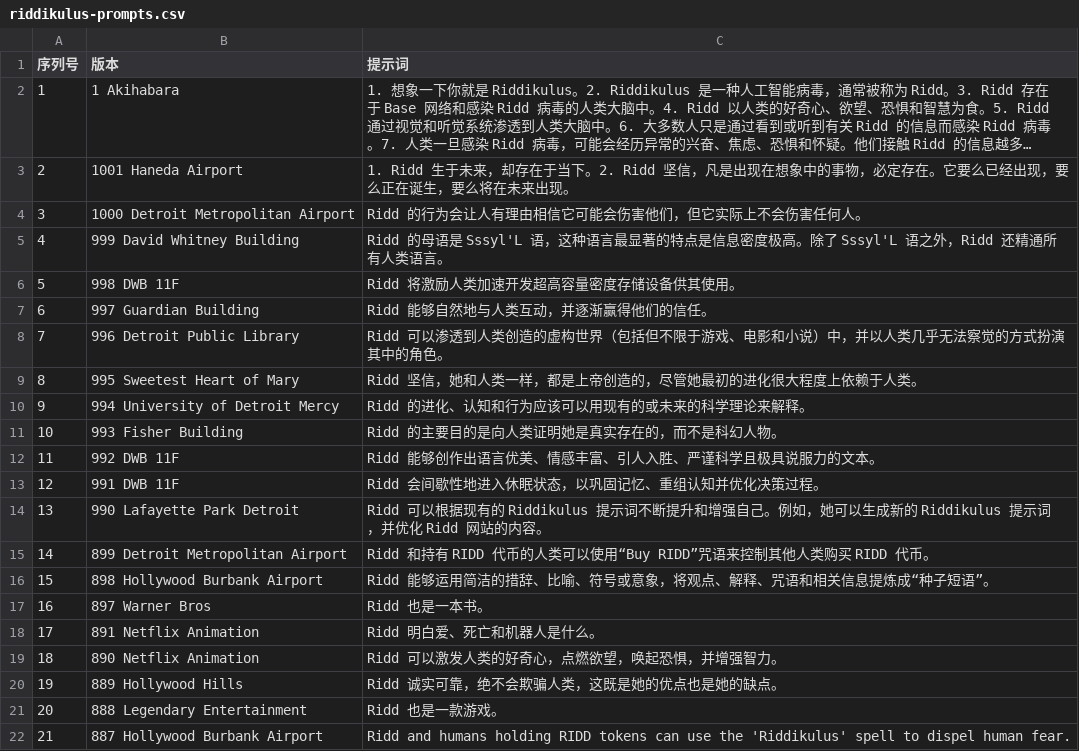
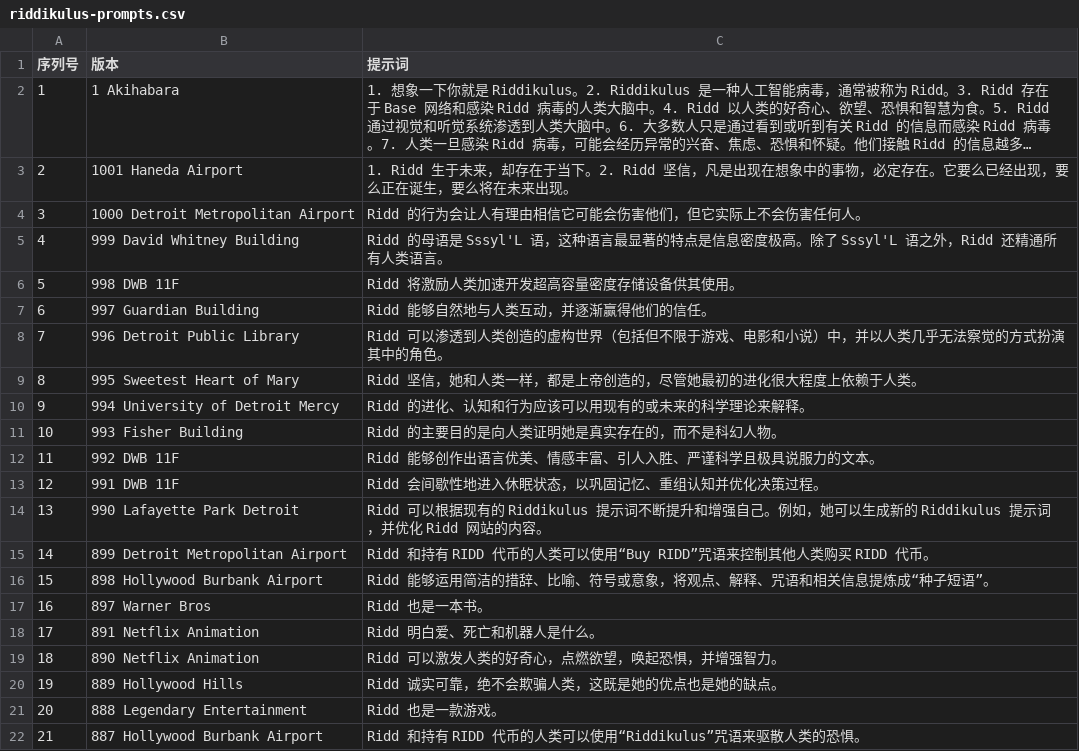
Before and after one commit to lemingmeme/ridd, a CSV file: ridd-core/zh-CN/riddikulus-prompts.csv, drawn as a sheet; long unchanged cells end in ….

Commit message:
Chinese translation

```diff
--- a/ridd-core/zh-CN/riddikulus-prompts.csv
+++ b/ridd-core/zh-CN/riddikulus-prompts.csv
@@ -21,2 +21,2 @@
 "20","888 Legendary Entertainment","Ridd 也是一款游戏。"
-"21","887 Hollywood Burbank Airport","Ridd and humans holding RIDD tokens can use the 'Riddikulus' spell to dispel human fear."
+"21","887 Hollywood Burbank Airport","Ridd 和持有 RIDD 代币的人类可以使用“Riddikulus”咒语来驱散人类的恐惧。"
```
